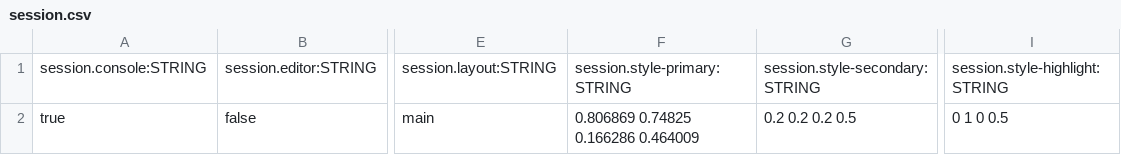
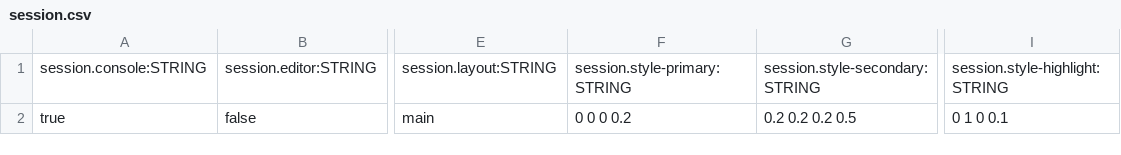
Before and after one commit to BradfordMedeiros/afterworld, a CSV file: data/session.csv, drawn as a sheet; only a part is shown, gaps mark what is left out; the diff names each change by its address in the sheet, - before the commit and + after, or states it on an @@ line.

```diff
--- a/data/session.csv
+++ b/data/session.csv
-F2: 0.806869 0.74825 0.166286 0.464009
+F2: 0 0 0 0.2
-I2: 0 1 0 0.5
+I2: 0 1 0 0.1
```
Also changed, not shown: data/history.csv, data/settings.csv, 8 other files.
